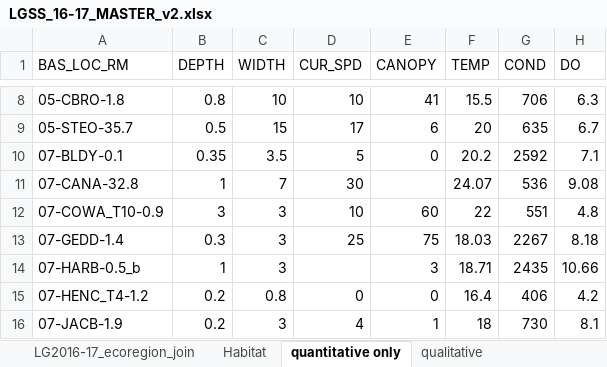
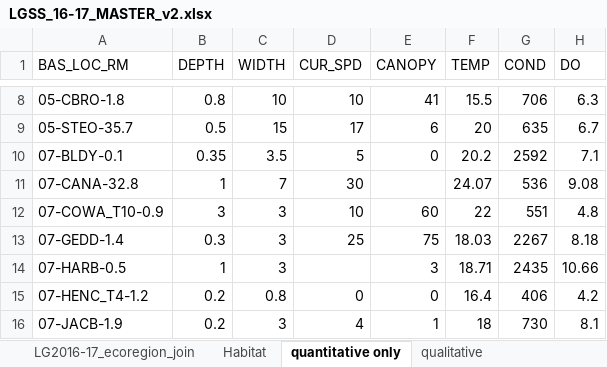
Before and after one commit to BWAM/lgss, an Excel workbook: data/compile_2015-2019/field_data/LGSS_16-17_MASTER_v2.xlsx, sheet quantitative only, drawn as a sheet; only a part is shown, gaps mark what is left out; values as stored, in another font and other column widths than the file's, no borders; the diff names each change by its address in the sheet, - before the commit and + after, or states it on an @@ line.

Commit message:
Compiling 2015-2019 low gradient field data.

```diff
--- a/data/compile_2015-2019/field_data/LGSS_16-17_MASTER_v2.xlsx (sheet quantitative only)
+++ b/data/compile_2015-2019/field_data/LGSS_16-17_MASTER_v2.xlsx (sheet quantitative only)
-A14 (BAS_LOC_RM): 07-HARB-0.5_b
+A14 (BAS_LOC_RM): 07-HARB-0.5
```
Also changed, not shown: data/compile_2015-2019/field_data/LGSS_16-17_MASTER_v2_noNA.xlsx, 6 other files.
